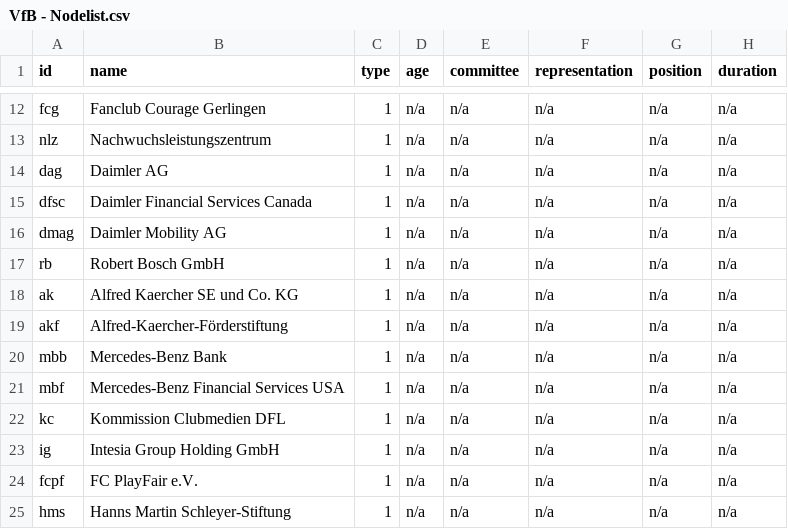
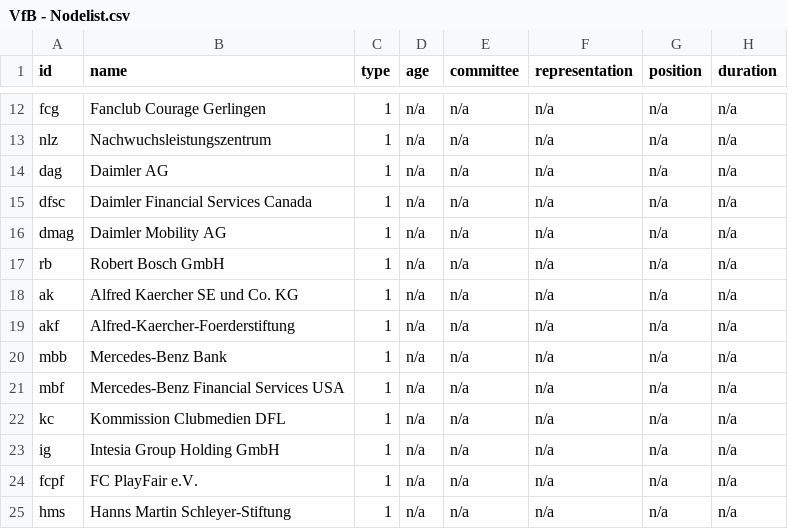
Before and after one commit to al122hdms/VfB, a CSV file: VfB - Nodelist.csv, drawn as a sheet; only a part is shown, gaps mark what is left out.

Commit message:
Add files via upload

```diff
--- a/VfB - Nodelist.csv
+++ b/VfB - Nodelist.csv
@@ -18,3 +18,3 @@ rb,Robert Bosch GmbH,1,n/a,n/a,n/a,n/a,n/a
 ak,Alfred Kaercher SE und Co. KG,1,n/a,n/a,n/a,n/a,n/a
-akf,Alfred-Kaercher-Förderstiftung,1,n/a,n/a,n/a,n/a,n/a
+akf,Alfred-Kaercher-Foerderstiftung,1,n/a,n/a,n/a,n/a,n/a
 mbb,Mercedes-Benz Bank,1,n/a,n/a,n/a,n/a,n/a
```
